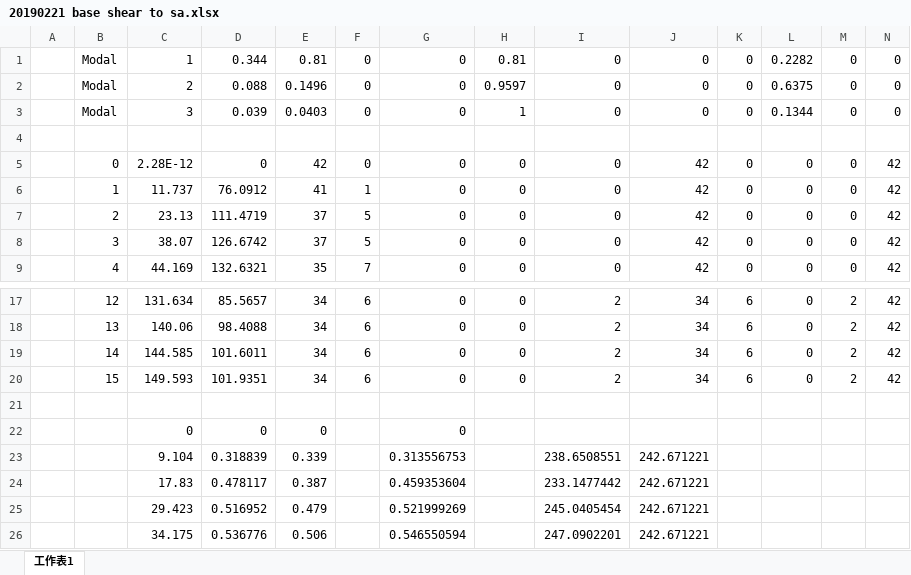
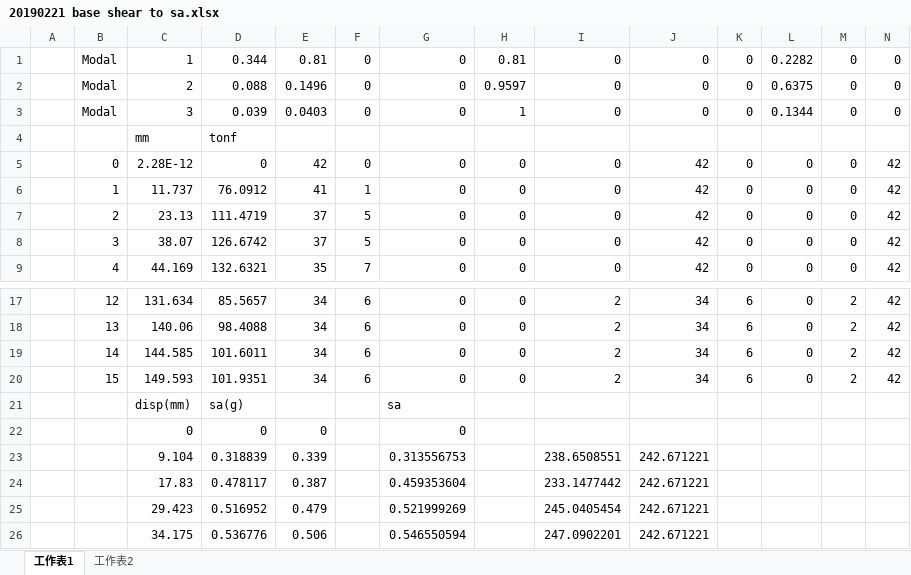
Before and after one commit to skyran1278/VbaProject, an Excel workbook: 20180126_SmartCut/Meeting/20190226 Meeting/ida/20190221 base shear to sa.xlsx, sheet 工作表1, drawn as a sheet; only a part is shown, gaps mark what is left out; values as stored, in another font and other column widths than the file's, no borders; rows hold the shown columns only; the diff names each change by its address in the sheet, - before the commit and + after, or states it on an @@ line.

```diff
--- a/20180126_SmartCut/Meeting/20190226 Meeting/ida/20190221 base shear to sa.xlsx (sheet 工作表1)
+++ b/20180126_SmartCut/Meeting/20190226 Meeting/ida/20190221 base shear to sa.xlsx (sheet 工作表1)
+sheet tab: 工作表2
-row 4: (empty)
+row 4:  |  | mm | tonf
-row 21: (empty)
+row 21:  |  | disp(mm) | sa(g) |  |  | sa
```
Also changed, not shown: 3 other files.
